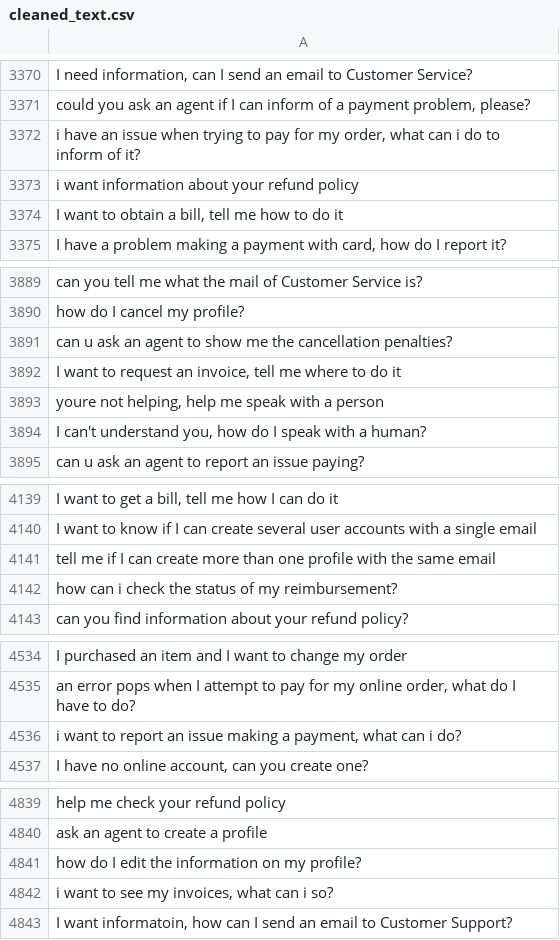
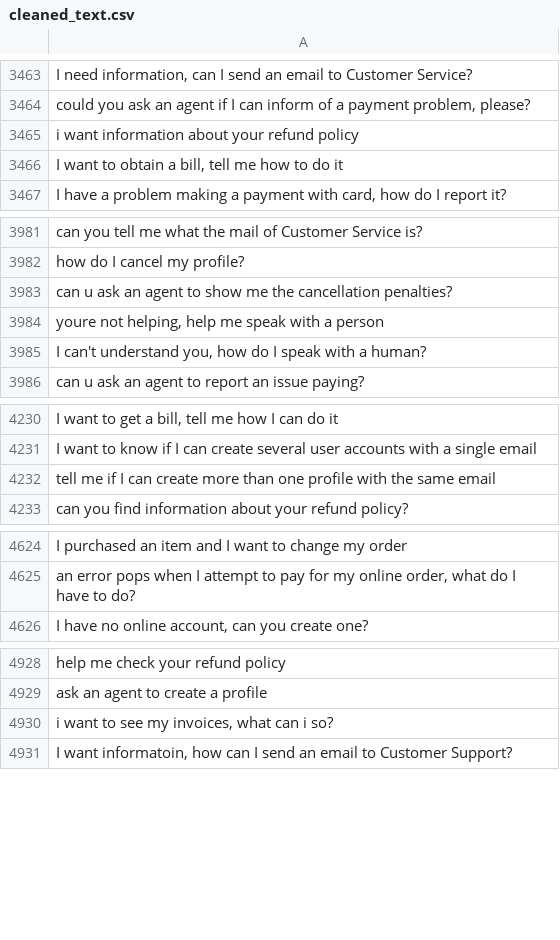
Before and after one commit to MuhammadHabibna/faq-topic-radar, a CSV file: preprocessing/faq_dataset_preprocessing/cleaned_text.csv, drawn as a sheet; only a part is shown, gaps mark what is left out; removed rows and columns are numbered as before the commit, all else as after; the diff covers the shown part only; the diff names each change by its address in the sheet, - before the commit and + after, or states it on an @@ line.

```diff
--- a/preprocessing/faq_dataset_preprocessing/cleaned_text.csv
+++ b/preprocessing/faq_dataset_preprocessing/cleaned_text.csv
-row 3372: i have an issue when trying to pay for my order, what can i do to inform of it?
-row 3892: I want to request an invoice, tell me where to do it
-row 4142: how can i check the status of my reimbursement?
-row 4536: i want to report an issue making a payment, what can i do?
-row 4841: how do I edit the information on my profile?
```
Also changed, not shown: 93 added rows and 6 removed rows elsewhere in this file, 1 other file.
